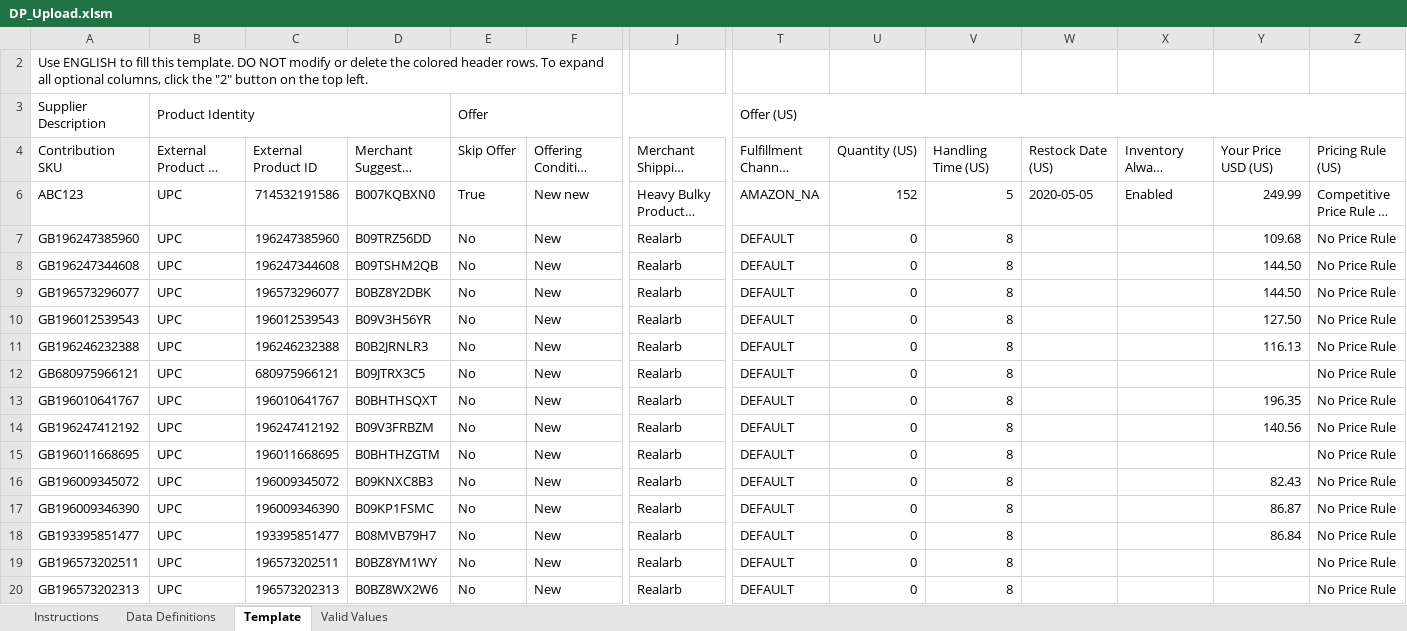
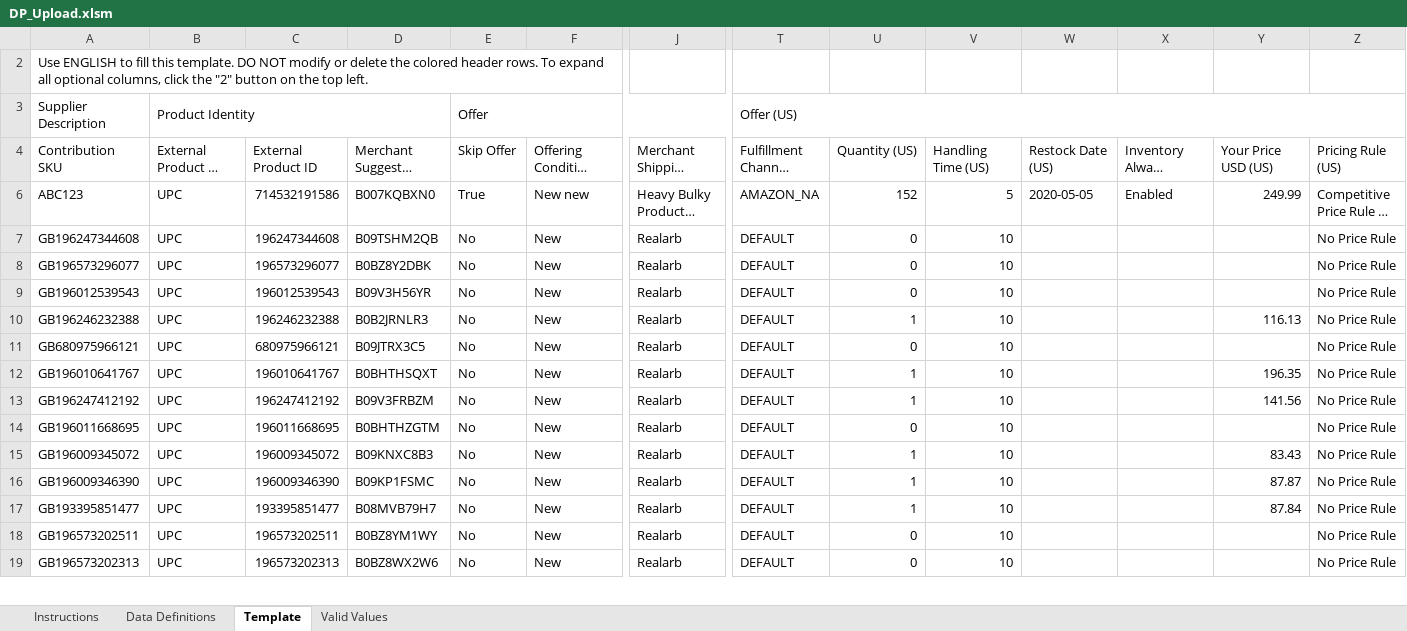
Before and after one commit to Gouthambas13512/Project-Leap-2, an Excel workbook: Amazon_Upload_xlsx/DP_Upload.xlsm, sheet Template, drawn as a sheet; only a part is shown, gaps mark what is left out; long unchanged cells end in …; values as stored, in another font and other column widths than the file's, no cell formats; conditional formats not drawn; 1 other sheet too large or unreadable and not compared; removed rows and columns are numbered as before the commit, all else as after; rows hold the shown columns only; the diff covers the shown part only; the diff names each change by its address in the sheet, - before the commit and + after, or states it on an @@ line.

```diff
--- a/Amazon_Upload_xlsx/DP_Upload.xlsm (sheet Template)
+++ b/Amazon_Upload_xlsx/DP_Upload.xlsm (sheet Template)
-row 7: GB196247385960 | UPC | 196247385960 | B09TRZ56DD | No | New | Realarb | DEFAULT | 0 | 8 |  |  | 109.68 | No Price Rule
-V7:V19: 8
+V7:V19: 10
-Y7:Y8: 144.50
+Y7:Y8: (empty)
-Y9: 127.50
+Y9: (empty)
-U10: 0
+U10: 1
-U12:U13: 0
+U12:U13: 1
-Y13: 140.56
+Y13: 141.56
-U15:U17: 0
+U15:U17: 1
-Y15: 82.43
+Y15: 83.43
-Y16: 86.87
+Y16: 87.87
-Y17: 86.84
+Y17: 87.84
```
Also changed, not shown: 1 added row and 1180 edited cells elsewhere in this sheet, cell formats, Amazon_Upload_xlsx/Ever_Upload.xlsm, Amazon_Upload_xlsx/NorthFace_Amazon_Upload.xlsm, 3 other files.
